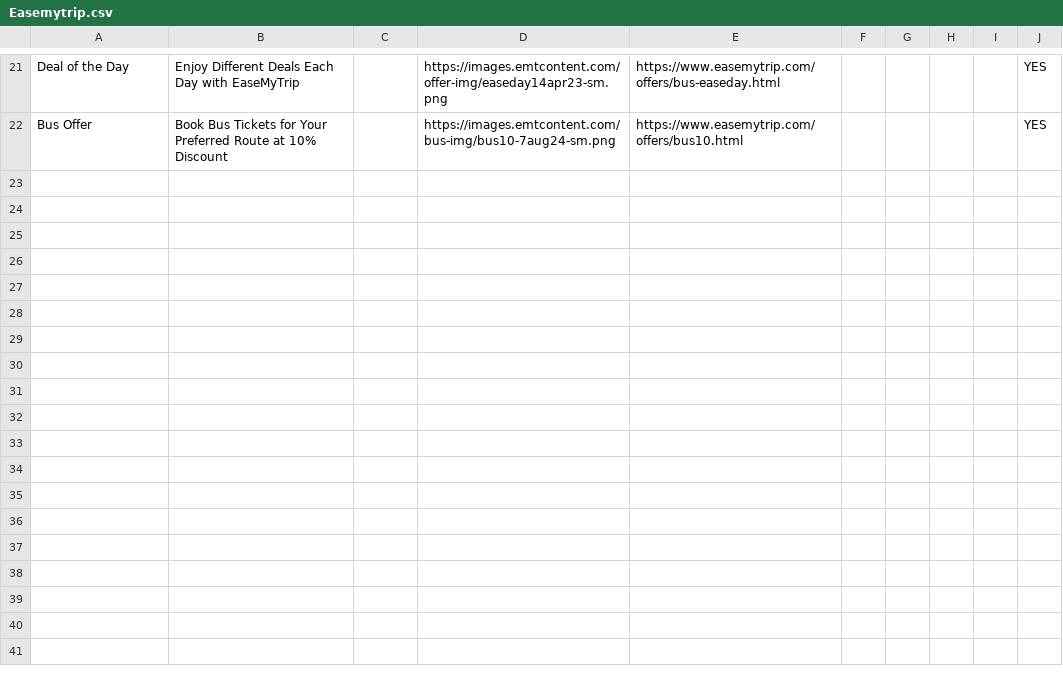
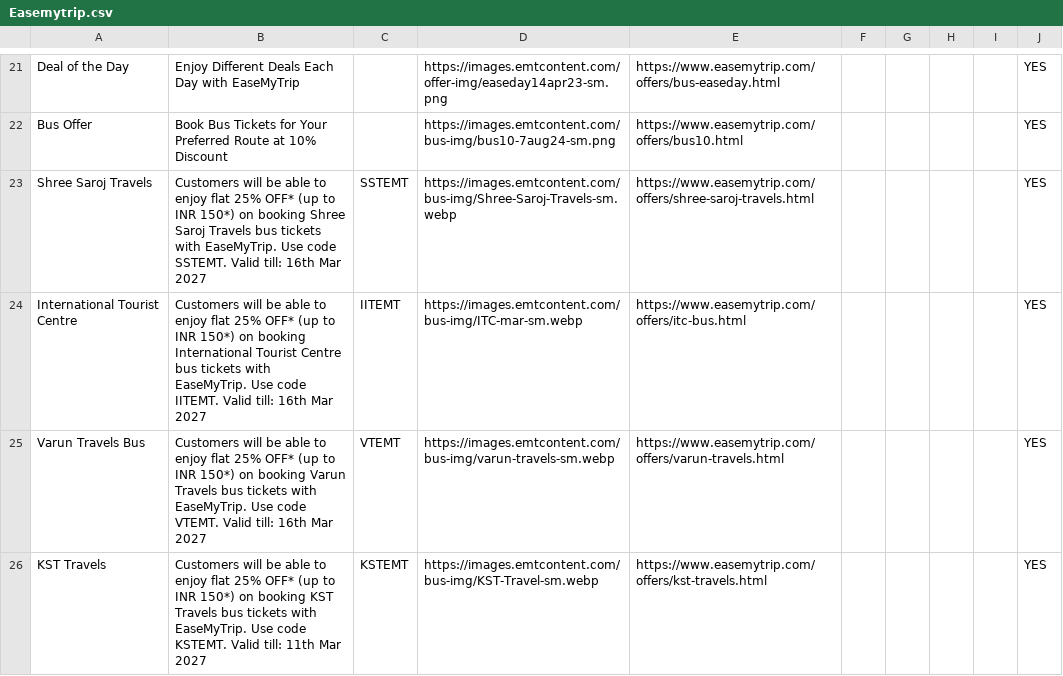
Before and after one commit to Myrupaya/Non-Payments-Offers, a CSV file: non-payments-offers/public/Bus-Offers/Easemytrip.csv, drawn as a sheet; only a part is shown, gaps mark what is left out; the diff covers the shown part only.

```diff
--- a/non-payments-offers/public/Bus-Offers/Easemytrip.csv
+++ b/non-payments-offers/public/Bus-Offers/Easemytrip.csv
@@ -22 +22,5 @@ Deal of the Day,Enjoy Different Deals Each Day with EaseMyTrip,,https://images.e
 Bus Offer,Book Bus Tickets for Your Preferred Route at 10% Discount,,https://images.emtcontent.com/bus-img/bus10-7aug24-sm.png,https://www.easemytrip.com/offers/bus10.html,,,,,YES
+Shree Saroj Travels,Customers will be able to enjoy flat 25% OFF* (up to INR 150*) on booking Shree Saroj Travels bus tickets with EaseMyTrip. Use code SSTEMT. Valid till: 16th Mar 2027,SSTEMT,https://images.emtcontent.com/bus-img/Shree-Saroj-Travels-sm.webp,https://www.easemytrip.com/offers/shree-saroj-travels.html,,,,,YES
+International Tourist Centre,Customers will be able to enjoy flat 25% OFF* (up to INR 150*) on booking International Tourist Centre bus tickets with EaseMyTrip. Use code IITEMT. Valid till: 16th Mar 2027,IITEMT,https://images.emtcontent.com/bus-img/ITC-mar-sm.webp,https://www.easemytrip.com/offers/itc-bus.html,,,,,YES
+Varun Travels Bus,Customers will be able to enjoy flat 25% OFF* (up to INR 150*) on booking Varun Travels bus tickets with EaseMyTrip. Use code VTEMT. Valid till: 16th Mar 2027,VTEMT,https://images.emtcontent.com/bus-img/varun-travels-sm.webp,https://www.easemytrip.com/offers/varun-travels.html,,,,,YES
+KST Travels,Customers will be able to enjoy flat 25% OFF* (up to INR 150*) on booking KST Travels bus tickets with EaseMyTrip. Use code KSTEMT. Valid till: 11th Mar 2027,KSTEMT,https://images.emtcontent.com/bus-img/KST-Travel-sm.webp,https://www.easemytrip.com/offers/kst-travels.html,,,,,YES
```
Also changed, not shown: 3 added rows and 1 edited cell elsewhere in this file, non-payments-offers/public/Bus-Offers/Abhibus.csv, non-payments-offers/public/Bus-Offers/Cleartrip.csv, 4 other files.
